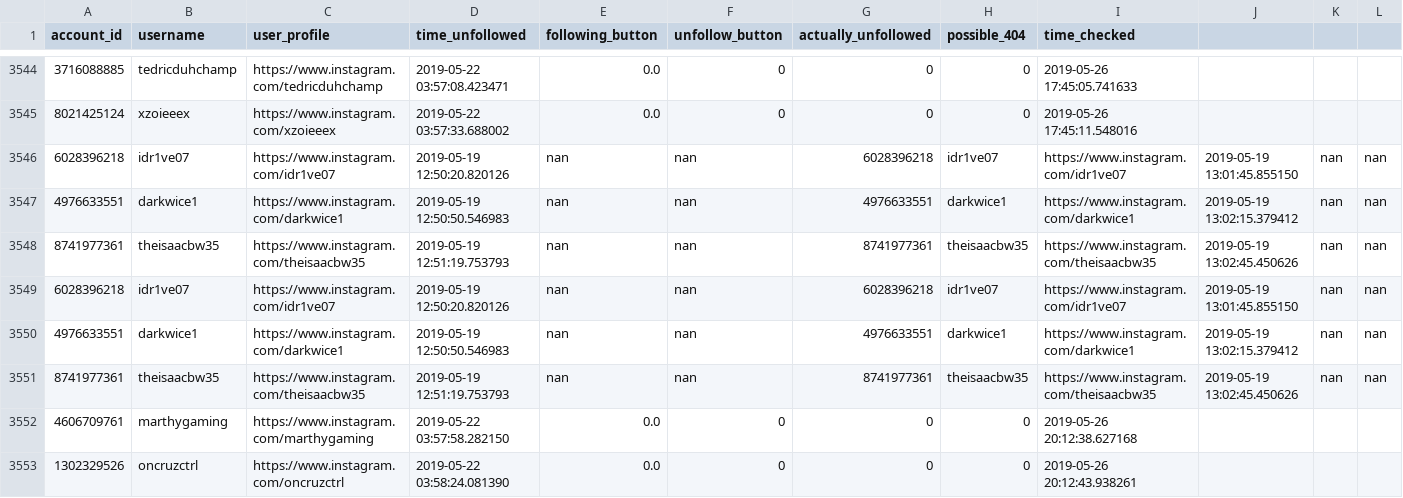
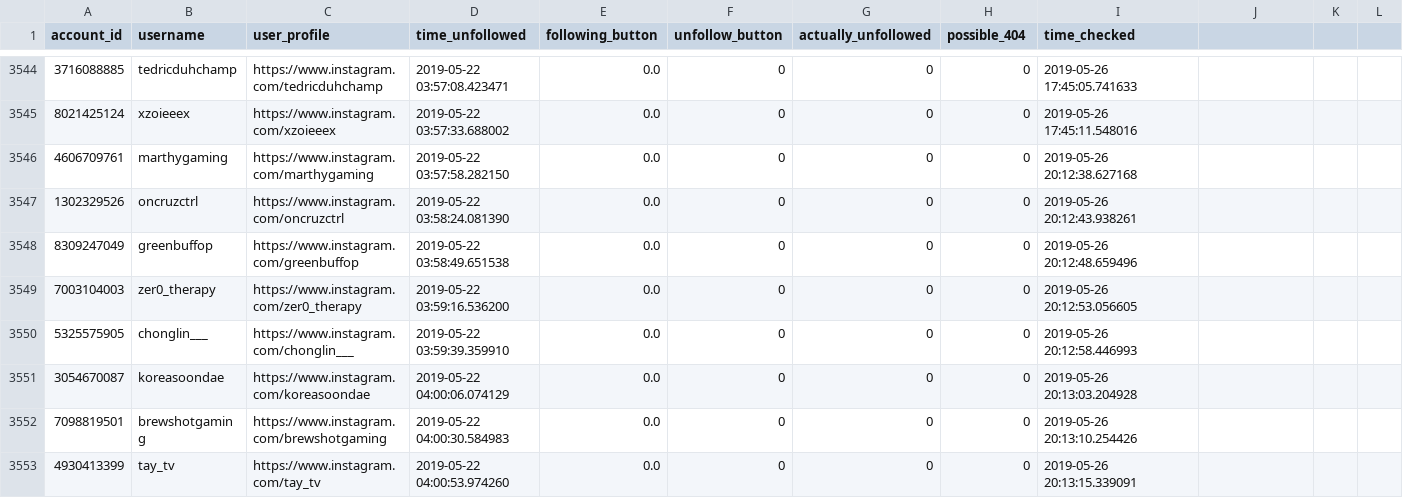
Before and after one commit to gumdropsteve/instagram, a CSV file: data/made/verified_accounts_ttvpa_used_to_follow.csv, drawn as a sheet; only a part is shown, gaps mark what is left out; the shorter side is filled out with more unchanged rows; rows hold the shown columns only; the diff names each change by its address in the sheet, - before the commit and + after, or states it on an @@ line.

Commit message:
same 6 line issue; is it the same accounts?

```diff
--- a/data/made/verified_accounts_ttvpa_used_to_follow.csv
+++ b/data/made/verified_accounts_ttvpa_used_to_follow.csv
-row 3546: 6028396218 | idr1ve07 | https://www.instagram.com/idr1ve07 | 2019-05-19 12:50:20.820126 | nan | nan | 6028396218 | idr1ve07 | https://www.instagram.com/idr1ve07 | 2019-05-19 13:01:45.855150 | nan | nan
-row 3547: 4976633551 | darkwice1 | https://www.instagram.com/darkwice1 | 2019-05-19 12:50:50.546983 | nan | nan | 4976633551 | darkwice1 | https://www.instagram.com/darkwice1 | 2019-05-19 13:02:15.379412 | nan | nan
-row 3548: 8741977361 | theisaacbw35 | https://www.instagram.com/theisaacbw35 | 2019-05-19 12:51:19.753793 | nan | nan | 8741977361 | theisaacbw35 | https://www.instagram.com/theisaacbw35 | 2019-05-19 13:02:45.450626 | nan | nan
-row 3549: 6028396218 | idr1ve07 | https://www.instagram.com/idr1ve07 | 2019-05-19 12:50:20.820126 | nan | nan | 6028396218 | idr1ve07 | https://www.instagram.com/idr1ve07 | 2019-05-19 13:01:45.855150 | nan | nan
-row 3550: 4976633551 | darkwice1 | https://www.instagram.com/darkwice1 | 2019-05-19 12:50:50.546983 | nan | nan | 4976633551 | darkwice1 | https://www.instagram.com/darkwice1 | 2019-05-19 13:02:15.379412 | nan | nan
-row 3551: 8741977361 | theisaacbw35 | https://www.instagram.com/theisaacbw35 | 2019-05-19 12:51:19.753793 | nan | nan | 8741977361 | theisaacbw35 | https://www.instagram.com/theisaacbw35 | 2019-05-19 13:02:45.450626 | nan | nan
```
